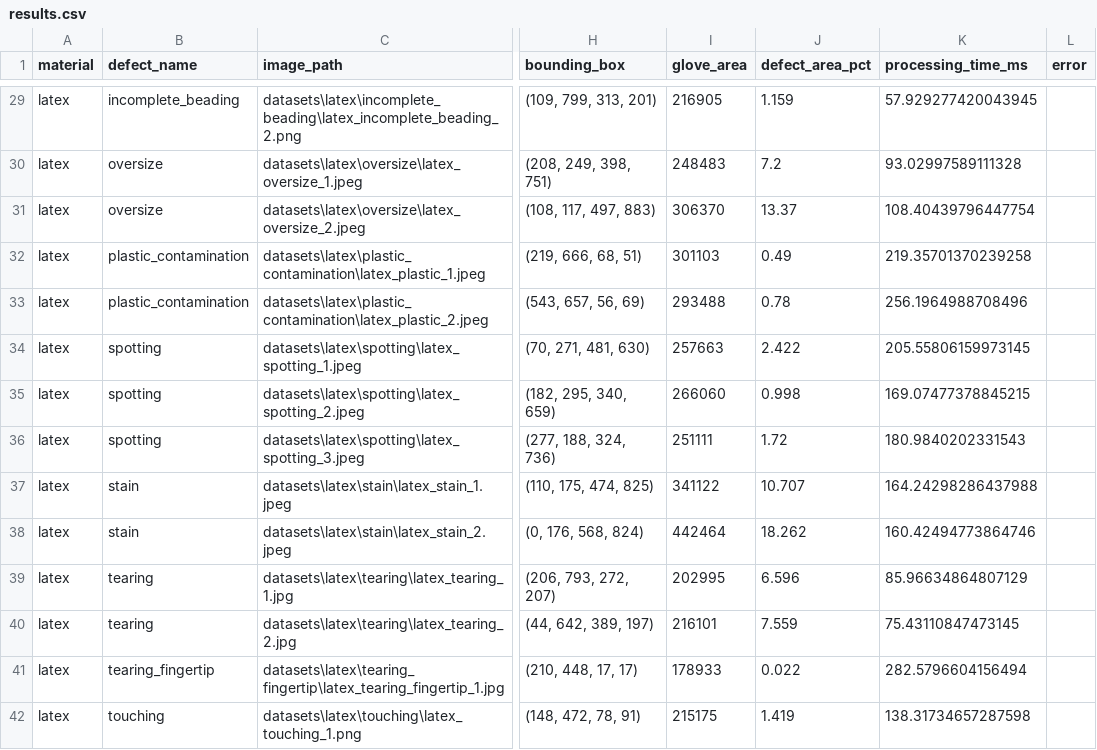
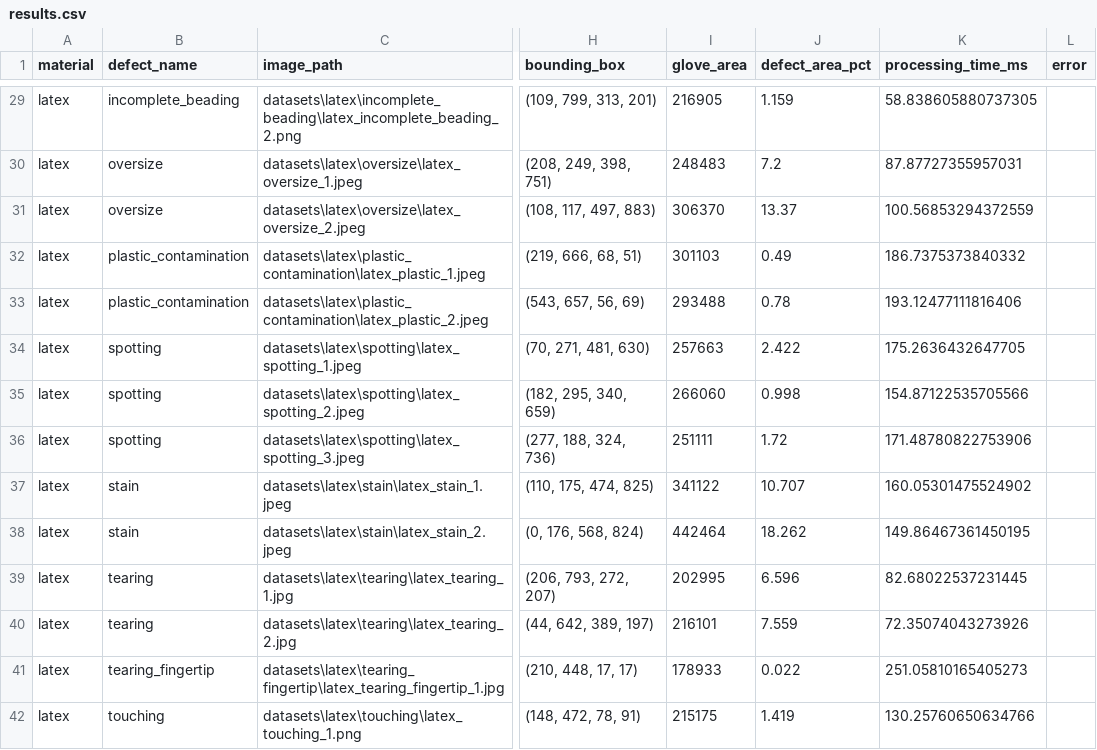
Before and after one commit to Justina2210/IPPR_assignment, a CSV file: outputs/results.csv, drawn as a sheet; only a part is shown, gaps mark what is left out; the diff covers the shown part only; the diff names each change by its address in the sheet, - before the commit and + after, or states it on an @@ line.

```diff
--- a/outputs/results.csv
+++ b/outputs/results.csv
-K29 (processing_time_ms): 57.929277420043945
+K29 (processing_time_ms): 58.838605880737305
-K30 (processing_time_ms): 93.02997589111328
+K30 (processing_time_ms): 87.87727355957031
-K31 (processing_time_ms): 108.40439796447754
+K31 (processing_time_ms): 100.56853294372559
-K32 (processing_time_ms): 219.35701370239258
+K32 (processing_time_ms): 186.7375373840332
-K33 (processing_time_ms): 256.1964988708496
+K33 (processing_time_ms): 193.12477111816406
-K34 (processing_time_ms): 205.55806159973145
+K34 (processing_time_ms): 175.2636432647705
-K35 (processing_time_ms): 169.07477378845215
+K35 (processing_time_ms): 154.87122535705566
-K36 (processing_time_ms): 180.9840202331543
+K36 (processing_time_ms): 171.48780822753906
-K37 (processing_time_ms): 164.24298286437988
+K37 (processing_time_ms): 160.05301475524902
-K38 (processing_time_ms): 160.42494773864746
+K38 (processing_time_ms): 149.86467361450195
-K39 (processing_time_ms): 85.96634864807129
+K39 (processing_time_ms): 82.68022537231445
-K40 (processing_time_ms): 75.43110847473145
+K40 (processing_time_ms): 72.35074043273926
-K41 (processing_time_ms): 282.5796604156494
+K41 (processing_time_ms): 251.05810165405273
-K42 (processing_time_ms): 138.31734657287598
+K42 (processing_time_ms): 130.25760650634766
```
Also changed, not shown: 54 edited cells elsewhere in this file, 3 other files.
